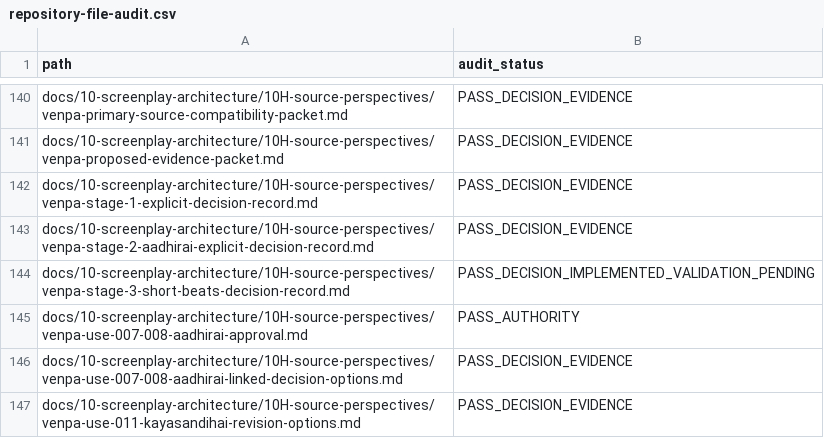
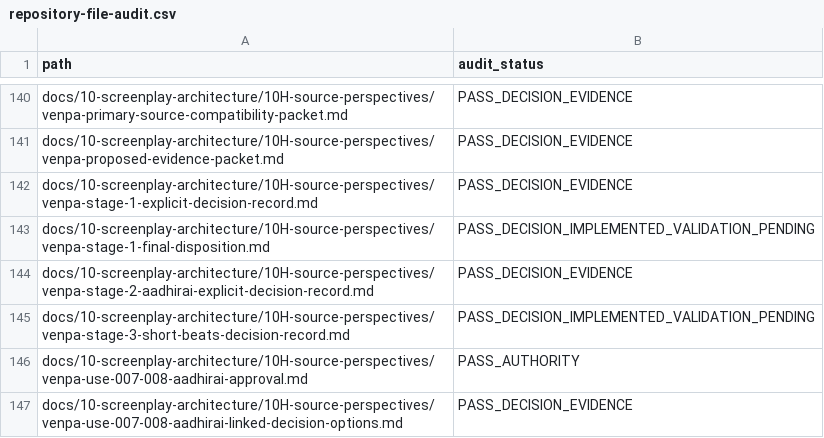
Before and after one commit to pugazg/manimekalai-cinematic-adaptation, a CSV file: docs/11-project-governance/repository-file-audit.csv, drawn as a sheet; only a part is shown, gaps mark what is left out; the shorter side is filled out with more unchanged rows; the diff names each change by its address in the sheet, - before the commit and + after, or states it on an @@ line.

Commit message:
Close Venpa Stage 1 final dispositions (#11)

```diff
--- a/docs/11-project-governance/repository-file-audit.csv
+++ b/docs/11-project-governance/repository-file-audit.csv
+row 143: docs/10-screenplay-architecture/10H-source-perspectives/venpa-stage-1-final-disposition.md | PASS_DECISION_IMPLEMENTED_VALIDATION_PENDING
```
Also changed, not shown: 15 other files.
